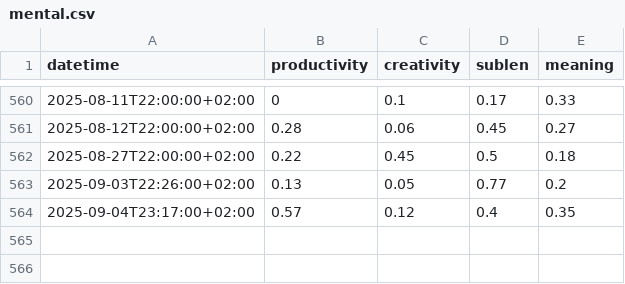
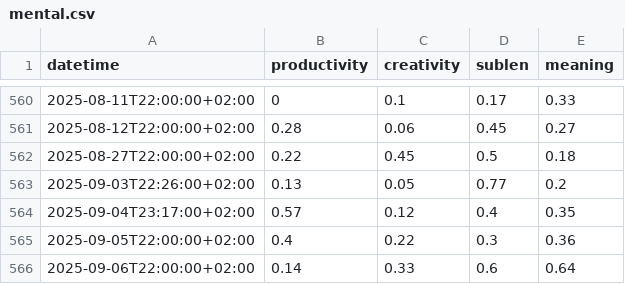
Before and after one commit to niplav/niplav.github.io, a CSV file: data/mental.csv, drawn as a sheet; only a part is shown, gaps mark what is left out.

```diff
--- a/data/mental.csv
+++ b/data/mental.csv
@@ -564 +564,3 @@
 2025-09-04T23:17:00+02:00,0.57,0.12,0.4,0.35
+2025-09-05T22:00:00+02:00,0.4,0.22,0.3,0.36
+2025-09-06T22:00:00+02:00,0.14,0.33,0.6,0.64
```
Also changed, not shown: data/masturbations.csv, 7 other files.
